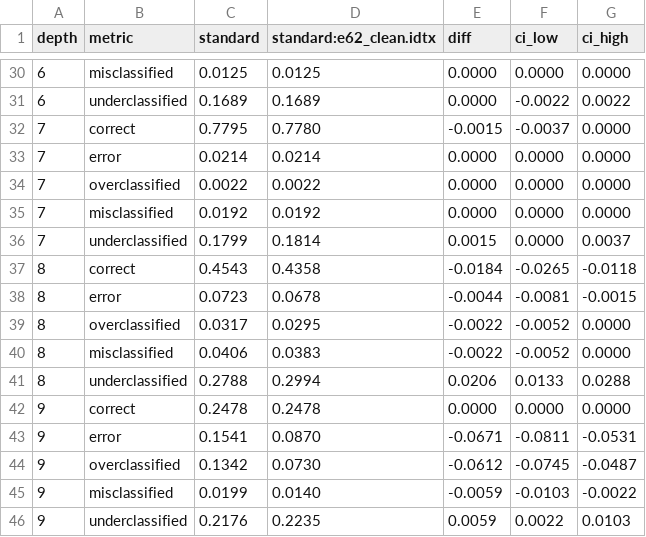
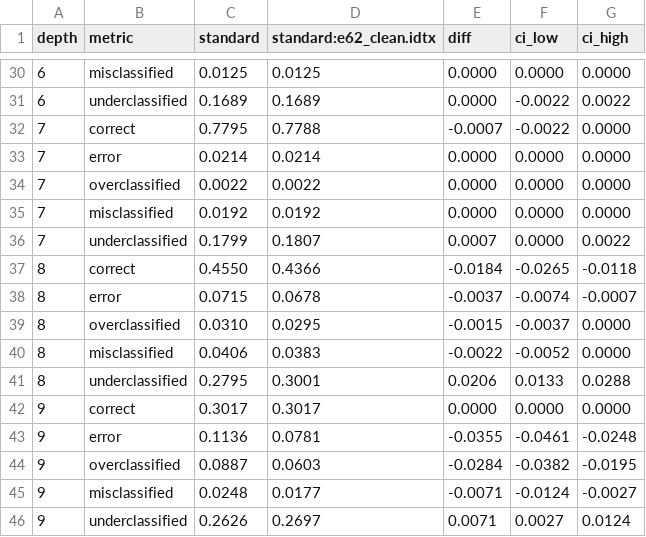
Before and after one commit to metagenAu/idtaxa-rs, a TSV file: docs/results/phase6/e62_labels_compare.tsv, drawn as a sheet; only a part is shown, gaps mark what is left out.

```diff
--- a/docs/results/phase6/e62_labels_compare.tsv
+++ b/docs/results/phase6/e62_labels_compare.tsv
@@ -31,3 +31,3 @@ depth	metric	standard	standard:e62_clean.idtx	diff	ci_low	ci_high
 6	underclassified	0.1689	0.1689	0.0000	-0.0022	0.0022
-7	correct	0.7795	0.7780	-0.0015	-0.0037	0.0000
+7	correct	0.7795	0.7788	-0.0007	-0.0022	0.0000
 7	error	0.0214	0.0214	0.0000	0.0000	0.0000
@@ -35,12 +35,12 @@ depth	metric	standard	standard:e62_clean.idtx	diff	ci_low	ci_high
 7	misclassified	0.0192	0.0192	0.0000	0.0000	0.0000
-7	underclassified	0.1799	0.1814	0.0015	0.0000	0.0037
-8	correct	0.4543	0.4358	-0.0184	-0.0265	-0.0118
-8	error	0.0723	0.0678	-0.0044	-0.0081	-0.0015
-8	overclassified	0.0317	0.0295	-0.0022	-0.0052	0.0000
+7	underclassified	0.1799	0.1807	0.0007	0.0000	0.0022
+8	correct	0.4550	0.4366	-0.0184	-0.0265	-0.0118
+8	error	0.0715	0.0678	-0.0037	-0.0074	-0.0007
+8	overclassified	0.0310	0.0295	-0.0015	-0.0037	0.0000
 8	misclassified	0.0406	0.0383	-0.0022	-0.0052	0.0000
-8	underclassified	0.2788	0.2994	0.0206	0.0133	0.0288
-9	correct	0.2478	0.2478	0.0000	0.0000	0.0000
-9	error	0.1541	0.0870	-0.0671	-0.0811	-0.0531
-9	overclassified	0.1342	0.0730	-0.0612	-0.0745	-0.0487
-9	misclassified	0.0199	0.0140	-0.0059	-0.0103	-0.0022
-9	underclassified	0.2176	0.2235	0.0059	0.0022	0.0103
+8	underclassified	0.2795	0.3001	0.0206	0.0133	0.0288
+9	correct	0.3017	0.3017	0.0000	0.0000	0.0000
+9	error	0.1136	0.0781	-0.0355	-0.0461	-0.0248
+9	overclassified	0.0887	0.0603	-0.0284	-0.0382	-0.0195
+9	misclassified	0.0248	0.0177	-0.0071	-0.0124	-0.0027
+9	underclassified	0.2626	0.2697	0.0071	0.0027	0.0124
```
Also changed, not shown: docs/results/phase6/e62_problems_compare.tsv, 9 other files.
